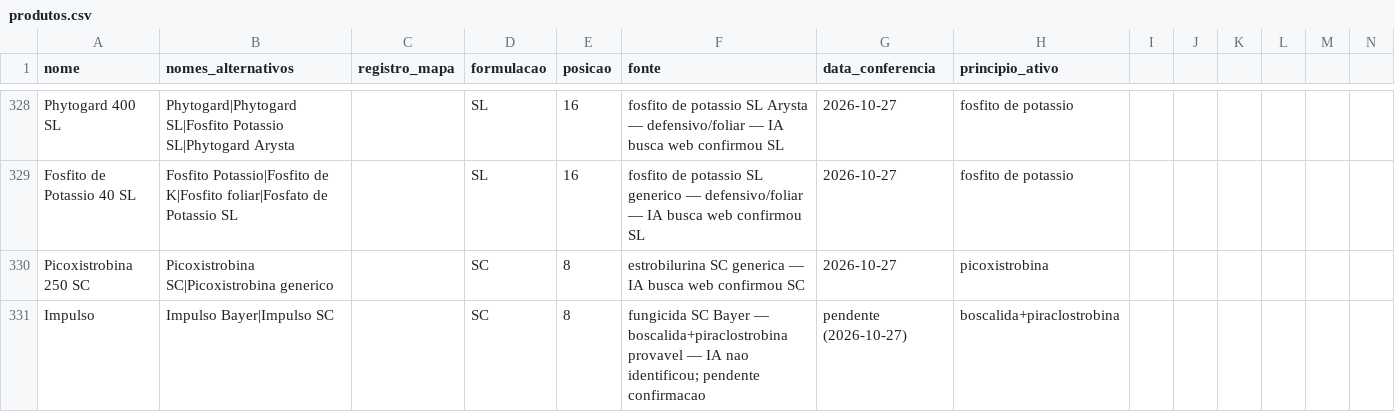
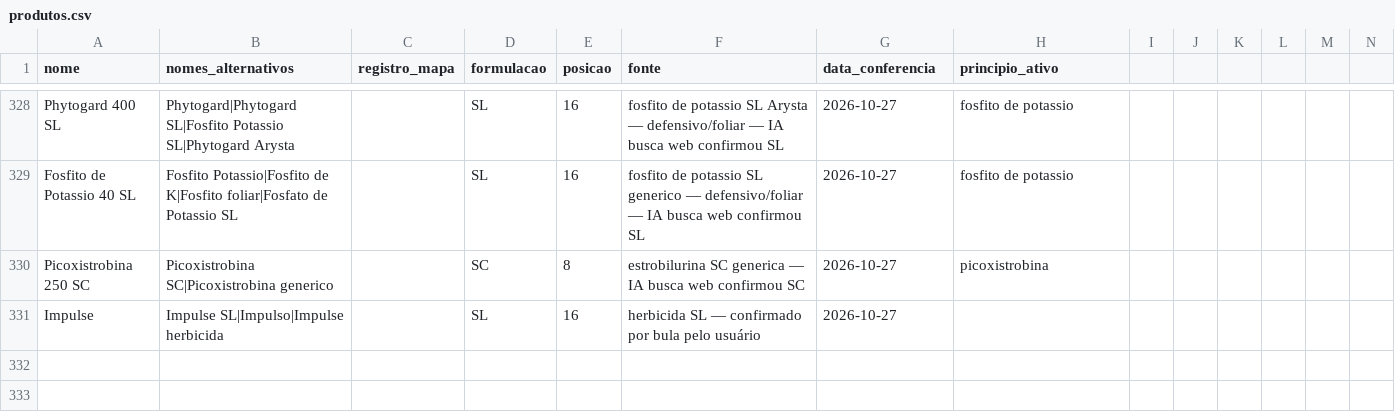
Before and after one commit to eduardopulveragro-bit/MisturaCaldas, a CSV file: data/produtos.csv, drawn as a sheet; only a part is shown, gaps mark what is left out; removed rows and columns are numbered as before the commit, all else as after; rows hold the shown columns only; the diff names each change by its address in the sheet, - before the commit and + after, or states it on an @@ line.

```diff
--- a/data/produtos.csv
+++ b/data/produtos.csv
-row 331: Impulso | Impulso Bayer|Impulso SC |  | SC | 8 | fungicida SC Bayer — boscalida+piraclostrobina provavel — IA nao identificou; pendente confirmacao | pendente (2026-10-27) | boscalida+piraclostrobina
+row 331: Impulse | Impulse SL|Impulso|Impulse herbicida |  | SL | 16 | herbicida SL — confirmado por bula pelo usuário | 2026-10-27
```
